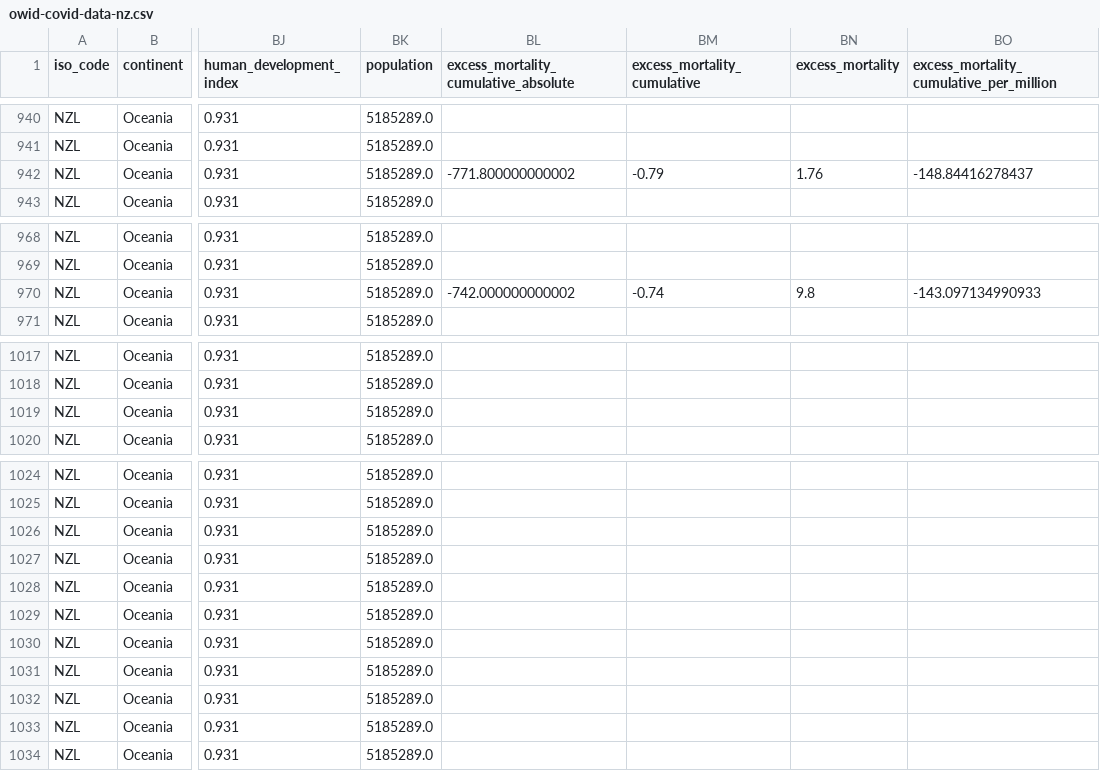
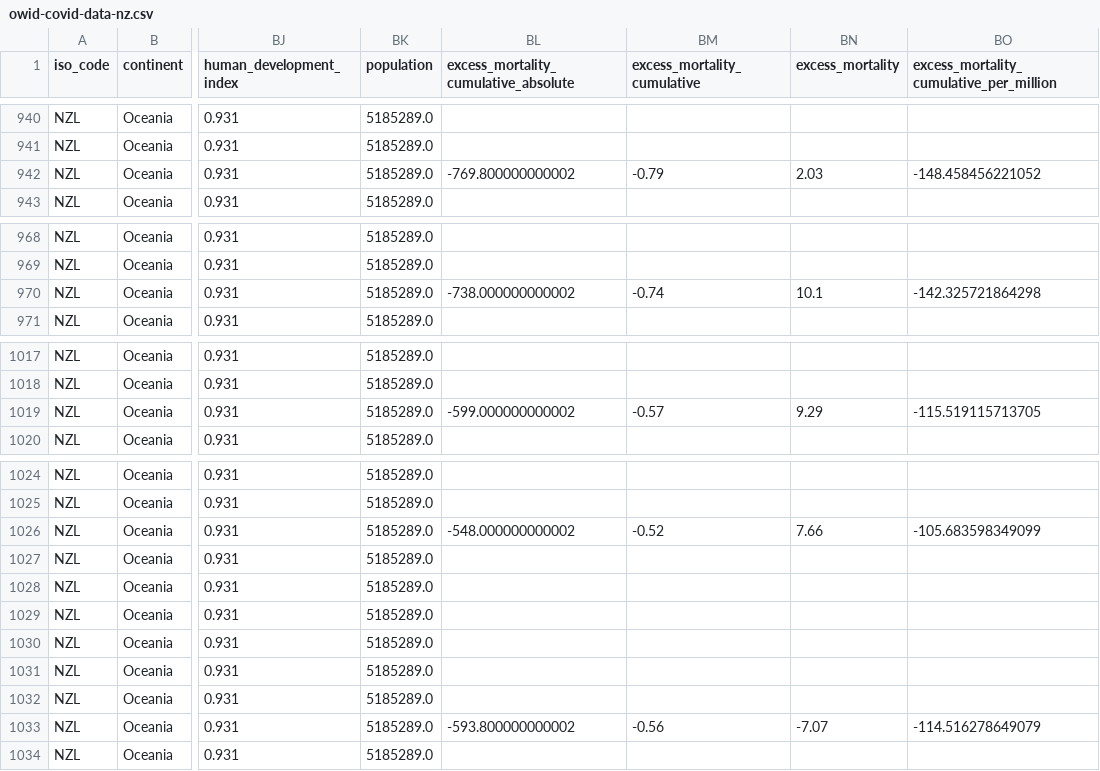
Before and after one commit to Staz/nz-covid19-data, a CSV file: data/owid/owid-covid-data-nz.csv, drawn as a sheet; only a part is shown, gaps mark what is left out; the diff covers the shown part only; the diff names each change by its address in the sheet, - before the commit and + after, or states it on an @@ line.

```diff
--- a/data/owid/owid-covid-data-nz.csv
+++ b/data/owid/owid-covid-data-nz.csv
-BL942: -771.800000000002
+BL942: -769.800000000002
-BN942 (excess_mortality): 1.76
+BN942 (excess_mortality): 2.03
-BO942: -148.84416278437
+BO942: -148.458456221052
-BL970: -742.000000000002
+BL970: -738.000000000002
-BN970 (excess_mortality): 9.8
+BN970 (excess_mortality): 10.1
-BO970: -143.097134990933
+BO970: -142.325721864298
-BL1019: (empty)
+BL1019: -599.000000000002
-BM1019 (excess_mortality_cumulative): (empty)
+BM1019 (excess_mortality_cumulative): -0.57
-BN1019 (excess_mortality): (empty)
+BN1019 (excess_mortality): 9.29
-BO1019: (empty)
+BO1019: -115.519115713705
-BL1026: (empty)
+BL1026: -548.000000000002
-BM1026 (excess_mortality_cumulative): (empty)
+BM1026 (excess_mortality_cumulative): -0.52
-BN1026 (excess_mortality): (empty)
+BN1026 (excess_mortality): 7.66
-BO1026: (empty)
+BO1026: -105.683598349099
-BL1033: (empty)
+BL1033: -593.800000000002
-BM1033 (excess_mortality_cumulative): (empty)
+BM1033 (excess_mortality_cumulative): -0.56
-BN1033 (excess_mortality): (empty)
+BN1033 (excess_mortality): -7.07
-BO1033: (empty)
+BO1033: -114.516278649079
```
Also changed, not shown: 1 added row and 28 edited cells elsewhere in this file.
